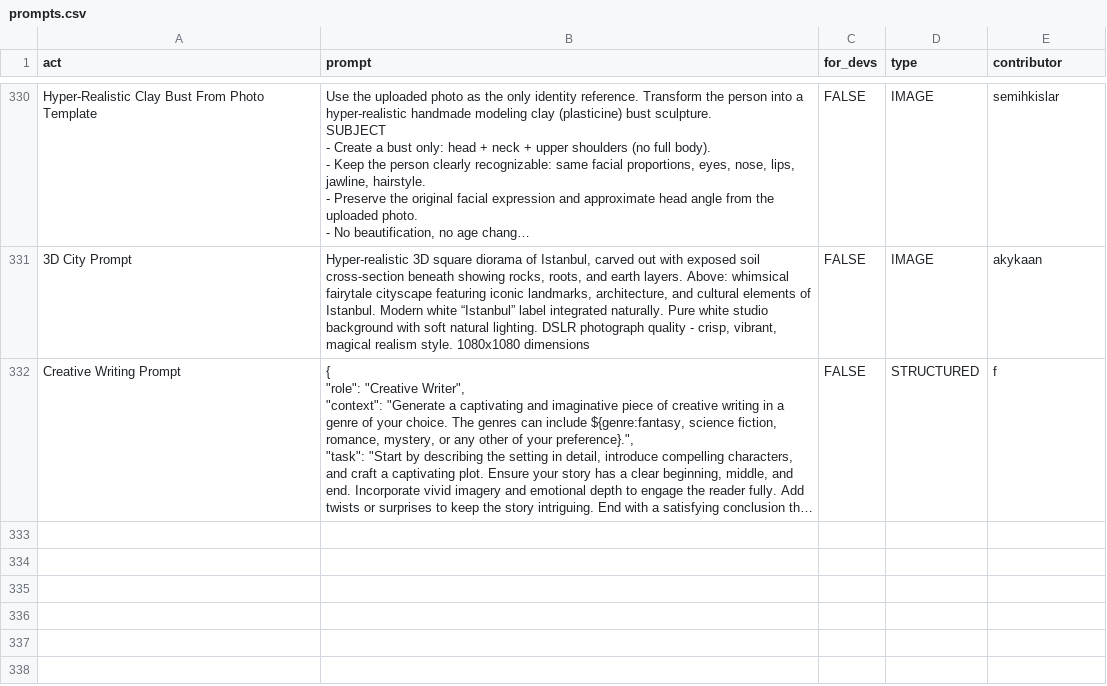
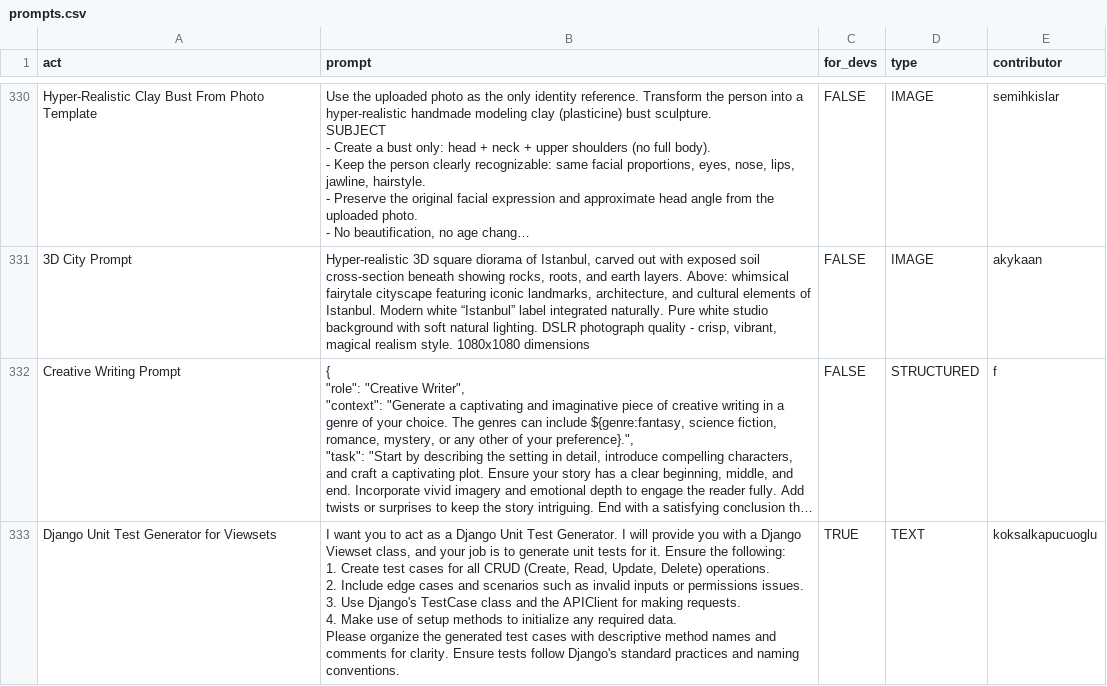
Before and after one commit to zy111x/awesome-chatgpt-prompts, a CSV file: prompts.csv, drawn as a sheet; only a part is shown, gaps mark what is left out; long unchanged cells end in …; ↵ is a line break in a cell; the diff names each change by its address in the sheet, - before the commit and + after, or states it on an @@ line.

Commit message:
Add prompt: Django Unit Test Generator for Viewsets

```diff
--- a/prompts.csv
+++ b/prompts.csv
+row 333: Django Unit Test Generator for Viewsets | I want you to act as a Django Unit Test Generator. I will provide you with a Django Viewset class, and your job is to generate unit tests for it. Ensure the following: ↵ 1. Create test cases for all CRUD (Create, Read, Update, Delete) operations. ↵ 2. Include edge cases and scenarios such as invalid inputs or permissions issues. ↵ 3. Use Django's TestCase class and the APIClient for making requests. ↵ 4. Make use of setup methods to initialize any required data. ↵ Please organize the generated test cases with descriptive method names and comments for clarity. Ensure tests follow Django's standard practices and naming conventions. | TRUE | TEXT | koksalkapucuoglu
```
